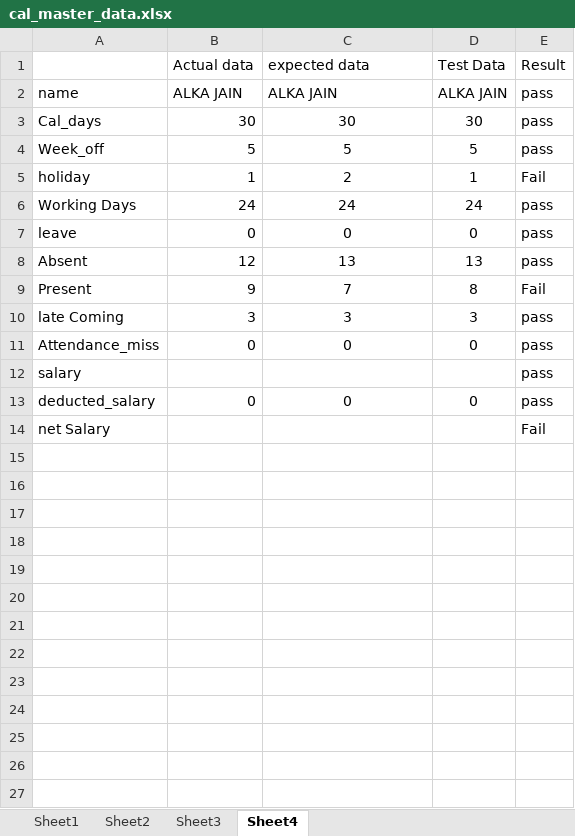
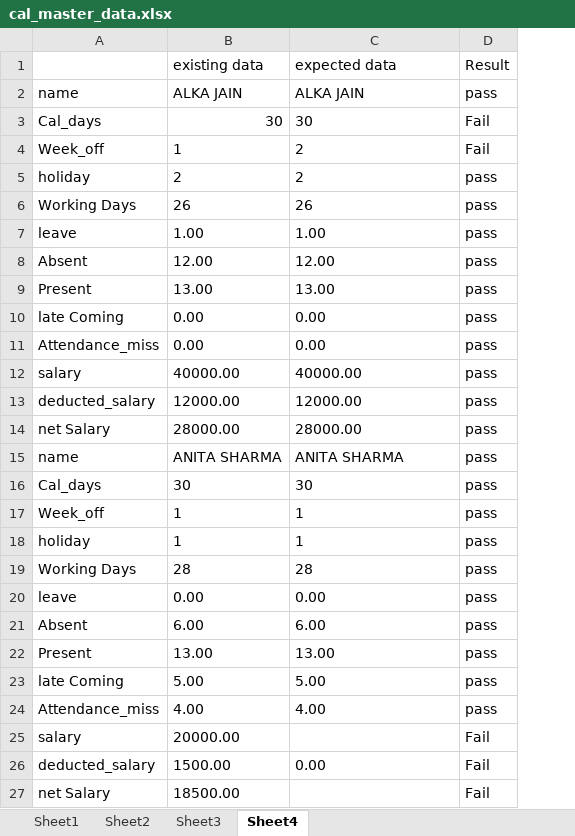
Before and after one commit to globaleduerp/TestAuto, an Excel workbook: cal_master_data.xlsx, sheet Sheet4, drawn as a sheet; values as stored, in another font and other column widths than the file's, no borders; conditional formats not drawn; removed rows and columns are numbered as before the commit, all else as after; the diff names each change by its address in the sheet, - before the commit and + after, or states it on an @@ line.

Commit message:
Update cal_master_data.xlsx

```diff
--- a/cal_master_data.xlsx (sheet Sheet4)
+++ b/cal_master_data.xlsx (sheet Sheet4)
-column B (Actual data), rows 2-13: ALKA JAIN | 30 | 5 | 1 | 24 | 0 | 12 | 9 | 3 | 0 |  | 0
+column B (existing data), row 2: ALKA JAIN; rows 16-27: 30 | 1 | 1 | 28 | 0.00 | 6.00 | 13.00 | 5.00 | 4.00 | 20000.00 | 1500.00 | 18500.00
-column D (Test Data), rows 2-13: ALKA JAIN | 30 | 5 | 1 | 24 | 0 | 13 | 8 | 3 | 0 |  | 0
+row 3: Cal_days | 30 | 30 | Fail
+row 4: Week_off | 1 | 2 | Fail
+row 5: holiday | 2 | 2 | pass
+row 6: Working Days | 26 | 26 | pass
+row 7: leave | 1.00 | 1.00 | pass
+row 8: Absent | 12.00 | 12.00 | pass
+row 9: Present | 13.00 | 13.00 | pass
+row 10: late Coming | 0.00 | 0.00 | pass
+row 11: Attendance_miss | 0.00 | 0.00 | pass
+row 12: salary | 40000.00 | 40000.00 | pass
+row 13: deducted_salary | 12000.00 | 12000.00 | pass
+row 14: net Salary | 28000.00 | 28000.00 | pass
+row 15: name | ANITA SHARMA | ANITA SHARMA | pass
-C16:C24 alignment: center
+C16:C24 alignment: left
-C17 (expected data): 5
+C17 (expected data): 1
-C18 (expected data): 2
+C18 (expected data): 1
-D18 (Result): Fail
+D18 (Result): pass
-C19 (expected data): 24
+C19 (expected data): 28
-C20 (expected data): 0
+C20 (expected data): 0.00
-C21 (expected data): 13
+C21 (expected data): 6.00
-C22 (expected data): 7
+C22 (expected data): 13.00
-D22 (Result): Fail
+D22 (Result): pass
-C23 (expected data): 3
+C23 (expected data): 5.00
-C24 (expected data): 0
+C24 (expected data): 4.00
-D25:D26 (Result): pass
+D25:D26 (Result): Fail
-C26 (expected data): 0
+C26 (expected data): 0.00
-C26 alignment: center
+C26 alignment: left
```
Also changed, not shown: formulas that keep their value.
